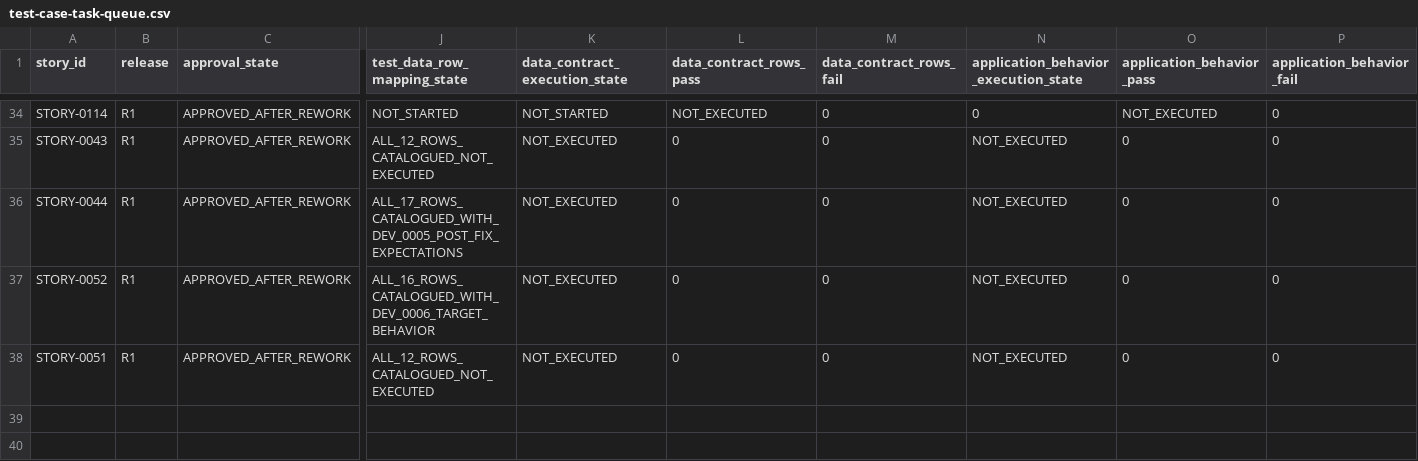
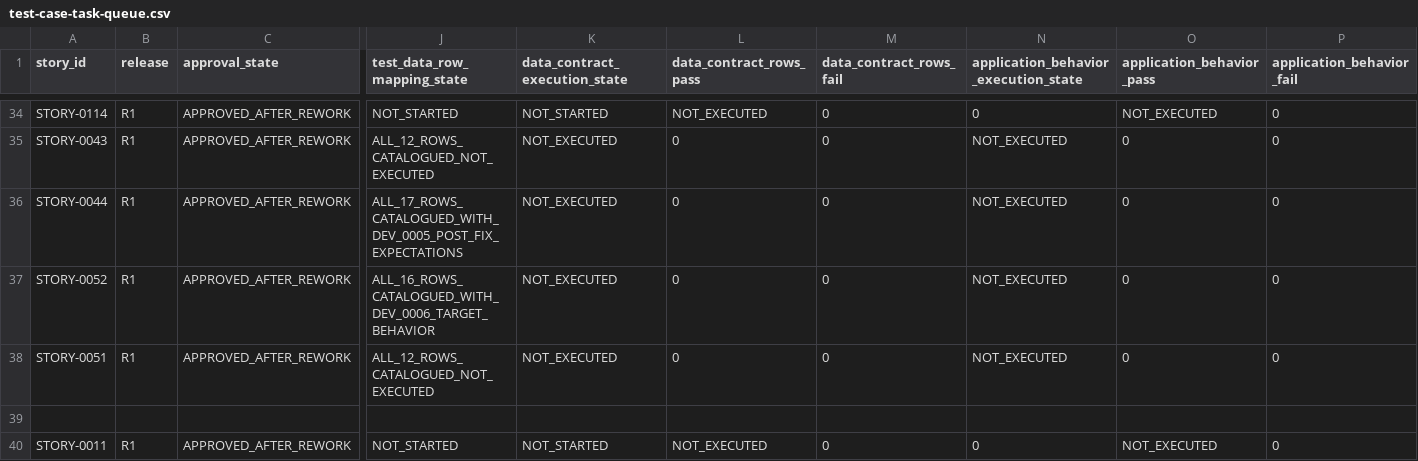
Before and after one commit to vvekselva/CylindnderManagementDependcies, a CSV file: BL-009/test-case-task-queue.csv, drawn as a sheet; only a part is shown, gaps mark what is left out; rows hold the shown columns only; the diff names each change by its address in the sheet, - before the commit and + after, or states it on an @@ line.

Commit message:
Fan out STORY-0011 behind mandatory conformance gate

```diff
--- a/BL-009/test-case-task-queue.csv
+++ b/BL-009/test-case-task-queue.csv
+row 39: (empty)
+row 40: STORY-0011 | R1 | APPROVED_AFTER_REWORK | NOT_STARTED | NOT_STARTED | NOT_EXECUTED | 0 | 0 | NOT_EXECUTED | 0
```
